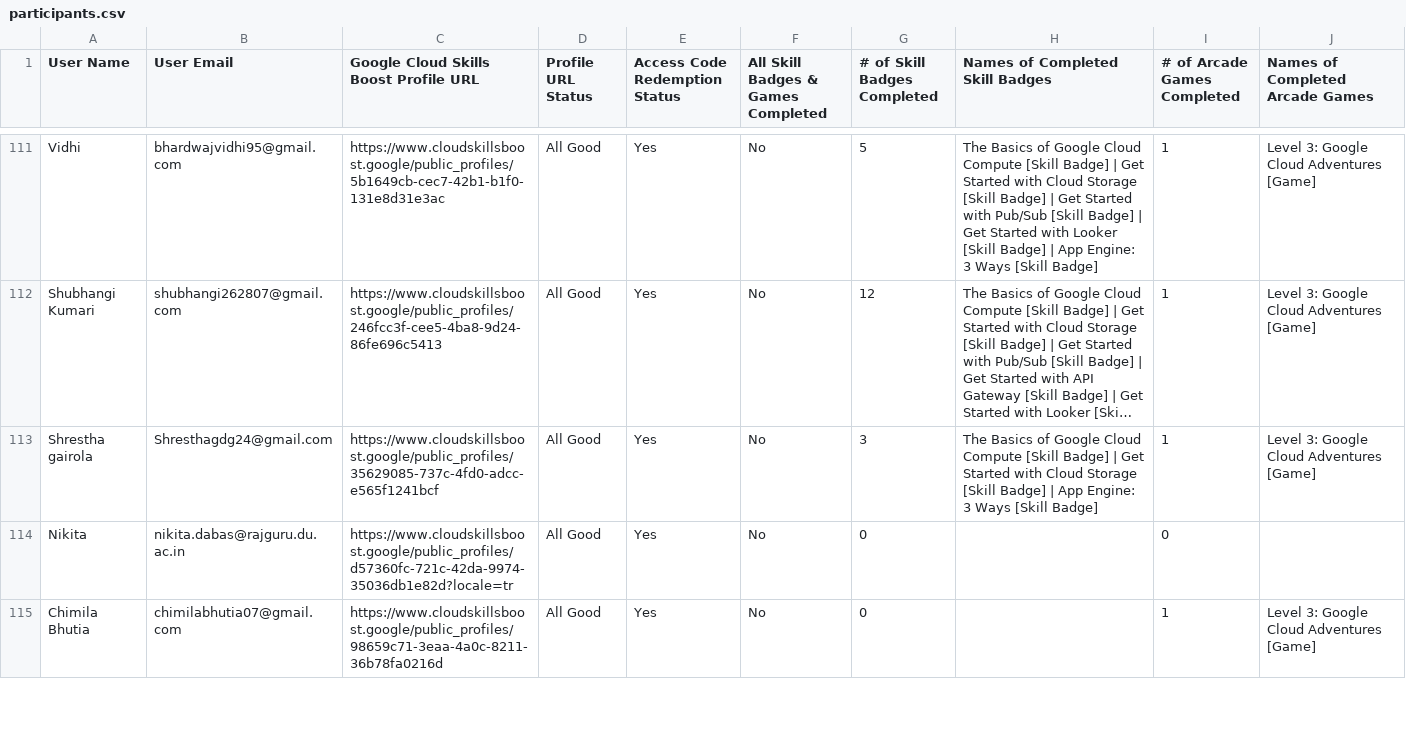
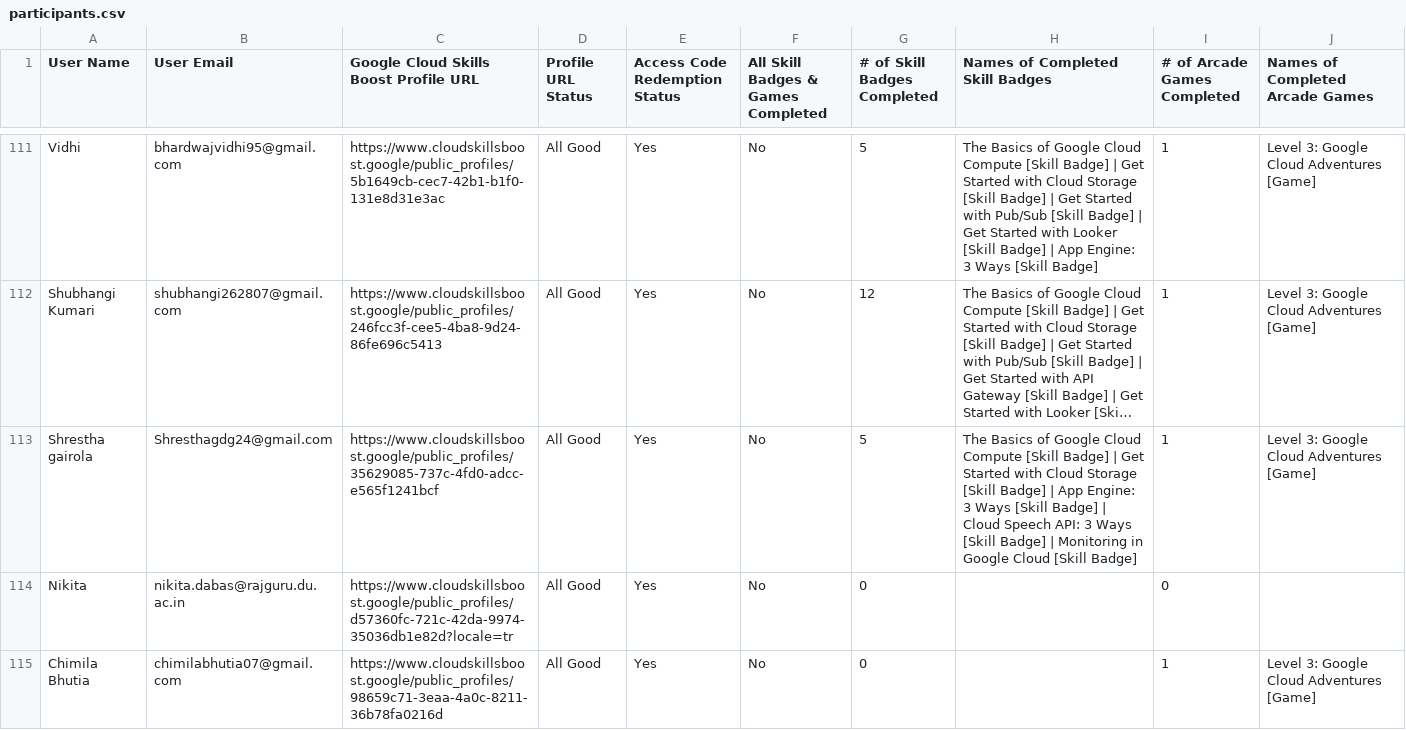
Before and after one commit to ParishiMishra/GDG-Leaderboard, a CSV file: participants.csv, drawn as a sheet; only a part is shown, gaps mark what is left out; long unchanged cells end in …; the diff covers the shown part only; the diff names each change by its address in the sheet, - before the commit and + after, or states it on an @@ line.

```diff
--- a/participants.csv
+++ b/participants.csv
-G113 (# of Skill Badges Completed): 3
+G113 (# of Skill Badges Completed): 5
-H113 (Names of Completed Skill Badges): …[Skill Badge]
+H113 (Names of Completed Skill Badges): …[Skill Badge] | Cloud Speech API: 3 Ways [Skill Badge] | Monitoring in Google Cloud [Skill Badge]
```
Also changed, not shown: 28 edited cells elsewhere in this file.
